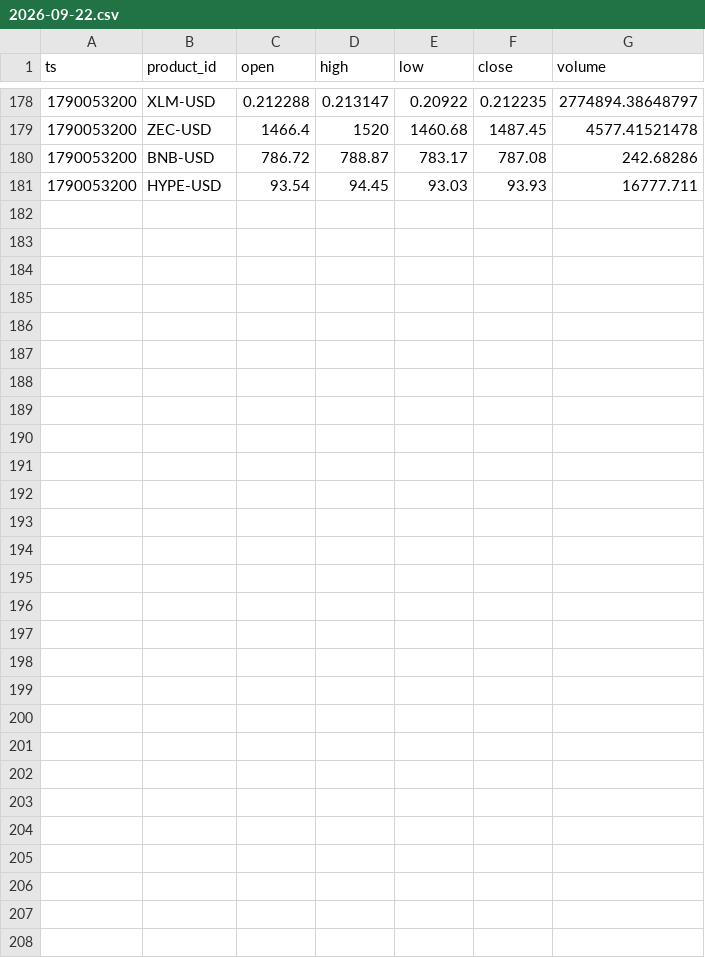
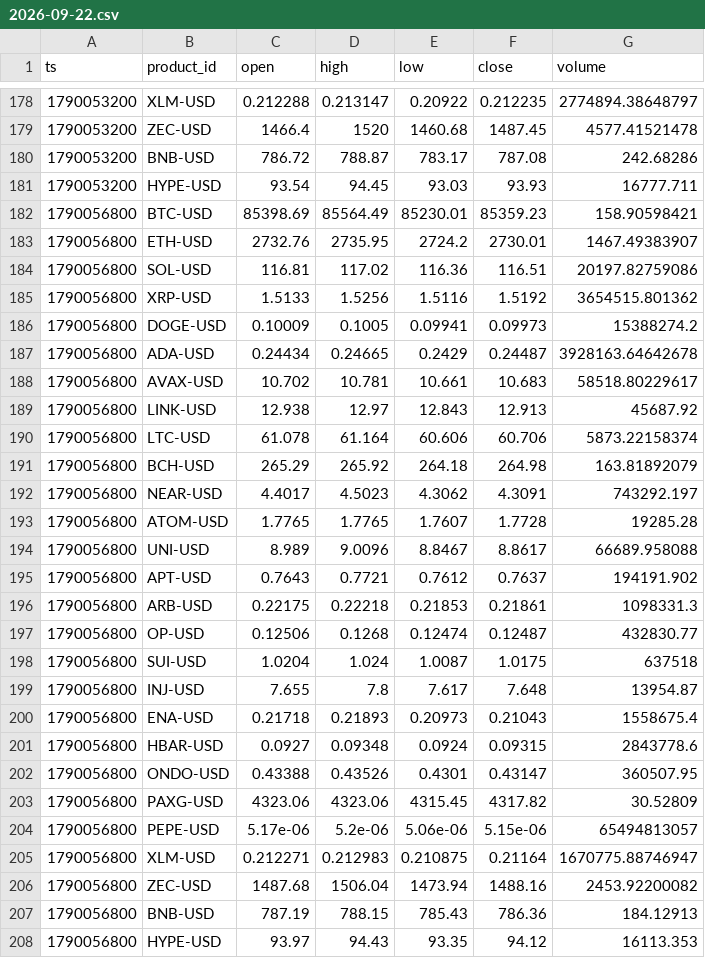
Before and after one commit to jtdaly4/market-data-collector, a CSV file: data/candles/2026-09-22.csv, drawn as a sheet; only a part is shown, gaps mark what is left out.

```diff
--- a/data/candles/2026-09-22.csv
+++ b/data/candles/2026-09-22.csv
@@ -181 +181,28 @@ ts,product_id,open,high,low,close,volume
 1790053200,HYPE-USD,93.54,94.45,93.03,93.93,16777.711
+1790056800,BTC-USD,85398.69,85564.49,85230.01,85359.23,158.90598421
+1790056800,ETH-USD,2732.76,2735.95,2724.2,2730.01,1467.49383907
+1790056800,SOL-USD,116.81,117.02,116.36,116.51,20197.82759086
+1790056800,XRP-USD,1.5133,1.5256,1.5116,1.5192,3654515.801362
+1790056800,DOGE-USD,0.10009,0.1005,0.09941,0.09973,15388274.2
+1790056800,ADA-USD,0.24434,0.24665,0.2429,0.24487,3928163.64642678
+1790056800,AVAX-USD,10.702,10.781,10.661,10.683,58518.80229617
+1790056800,LINK-USD,12.938,12.97,12.843,12.913,45687.92
+1790056800,LTC-USD,61.078,61.164,60.606,60.706,5873.22158374
+1790056800,BCH-USD,265.29,265.92,264.18,264.98,163.81892079
+1790056800,NEAR-USD,4.4017,4.5023,4.3062,4.3091,743292.197
+1790056800,ATOM-USD,1.7765,1.7765,1.7607,1.7728,19285.28
+1790056800,UNI-USD,8.989,9.0096,8.8467,8.8617,66689.958088
+1790056800,APT-USD,0.7643,0.7721,0.7612,0.7637,194191.902
+1790056800,ARB-USD,0.22175,0.22218,0.21853,0.21861,1098331.3
+1790056800,OP-USD,0.12506,0.1268,0.12474,0.12487,432830.77
+1790056800,SUI-USD,1.0204,1.024,1.0087,1.0175,637518
+1790056800,INJ-USD,7.655,7.8,7.617,7.648,13954.87
+1790056800,ENA-USD,0.21718,0.21893,0.20973,0.21043,1558675.4
+1790056800,HBAR-USD,0.0927,0.09348,0.0924,0.09315,2843778.6
+1790056800,ONDO-USD,0.43388,0.43526,0.4301,0.43147,360507.95
+1790056800,PAXG-USD,4323.06,4323.06,4315.45,4317.82,30.52809
+1790056800,PEPE-USD,5.17e-06,5.2e-06,5.06e-06,5.15e-06,65494813057
+1790056800,XLM-USD,0.212271,0.212983,0.210875,0.21164,1670775.88746947
+1790056800,ZEC-USD,1487.68,1506.04,1473.94,1488.16,2453.92200082
+1790056800,BNB-USD,787.19,788.15,785.43,786.36,184.12913
+1790056800,HYPE-USD,93.97,94.43,93.35,94.12,16113.353
```
Also changed, not shown: data/perp/2026-09-22.csv, 1 other file.
